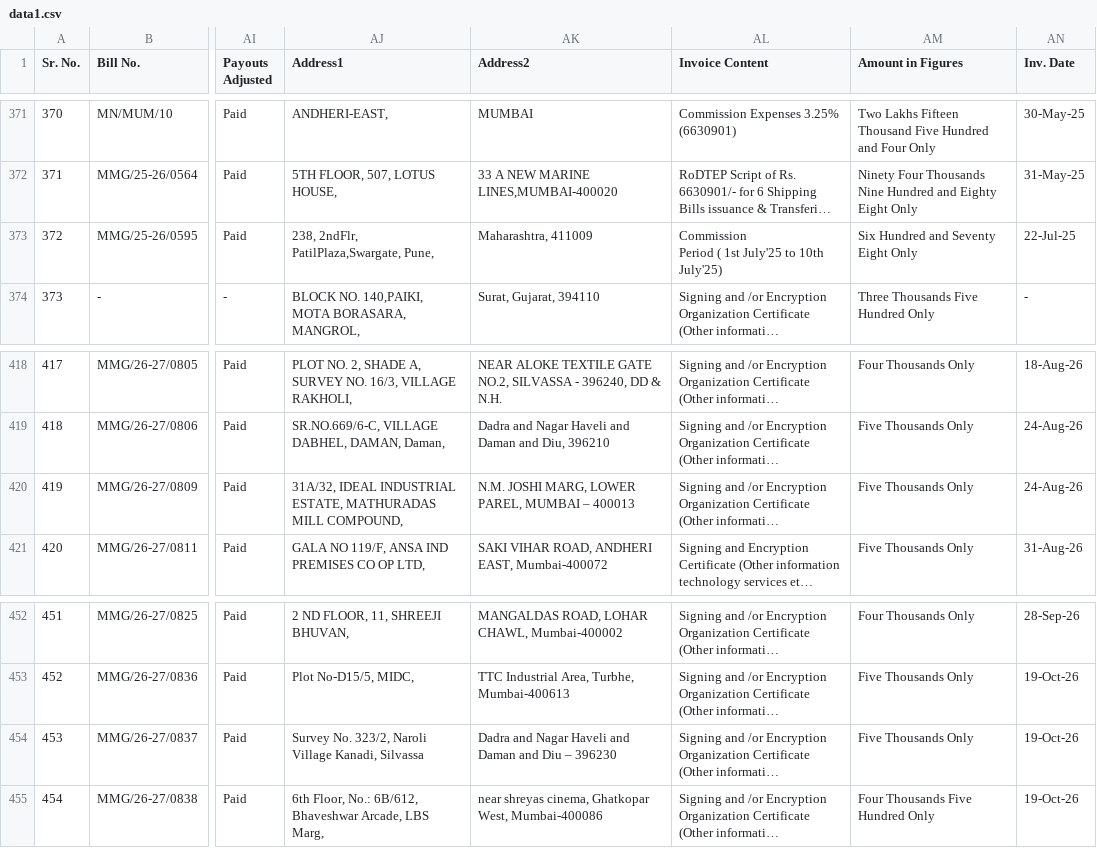
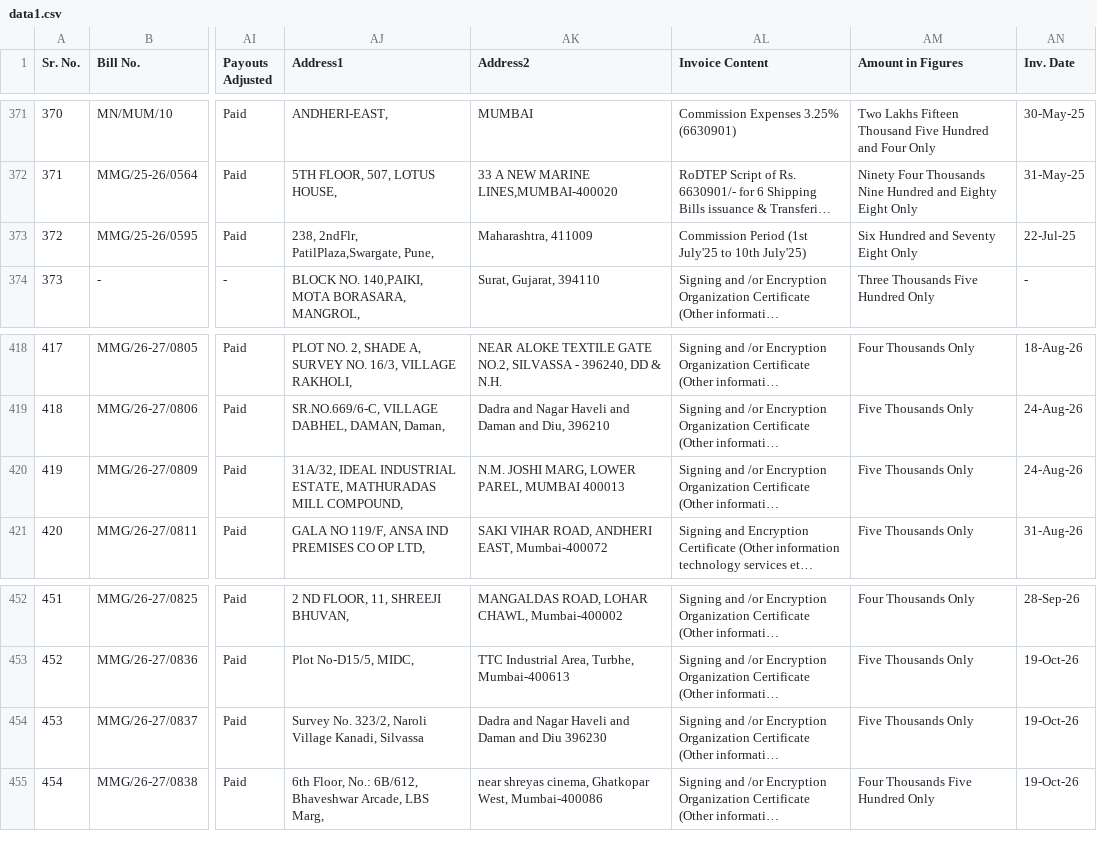
Before and after one commit to mmginfosolutions/MMG-Info-Solutions, a CSV file: data1.csv, drawn as a sheet; only a part is shown, gaps mark what is left out; long unchanged cells end in …; ↵ is a line break in a cell; the diff covers the shown part only; the diff names each change by its address in the sheet, - before the commit and + after, or states it on an @@ line.

```diff
--- a/data1.csv
+++ b/data1.csv
-AL373 (Invoice Content): Commission ↵ Period ( 1st July'25 to…
+AL373 (Invoice Content): Commission Period (1st July'25 to…
-AK420 (Address2): N.M. JOSHI MARG, LOWER PAREL, MUMBAI – 400013
+AK420 (Address2): N.M. JOSHI MARG, LOWER PAREL, MUMBAI 400013
-AK454 (Address2): …and Diu – 396230
+AK454 (Address2): …and Diu 396230
```
Also changed, not shown: 6 edited cells elsewhere in this file.
